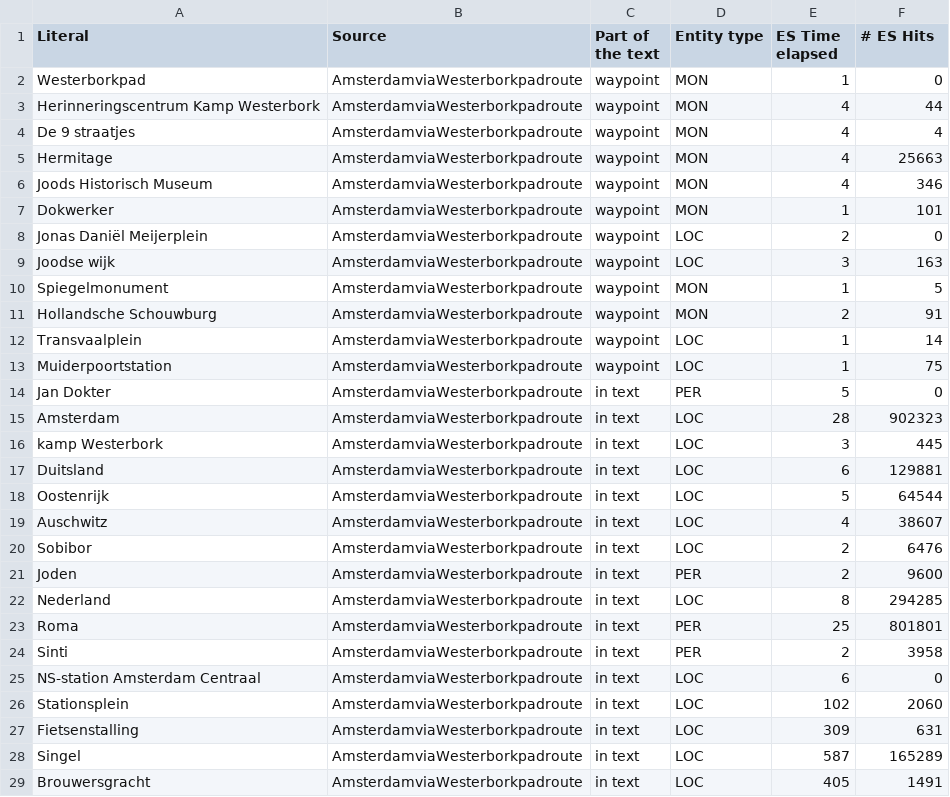
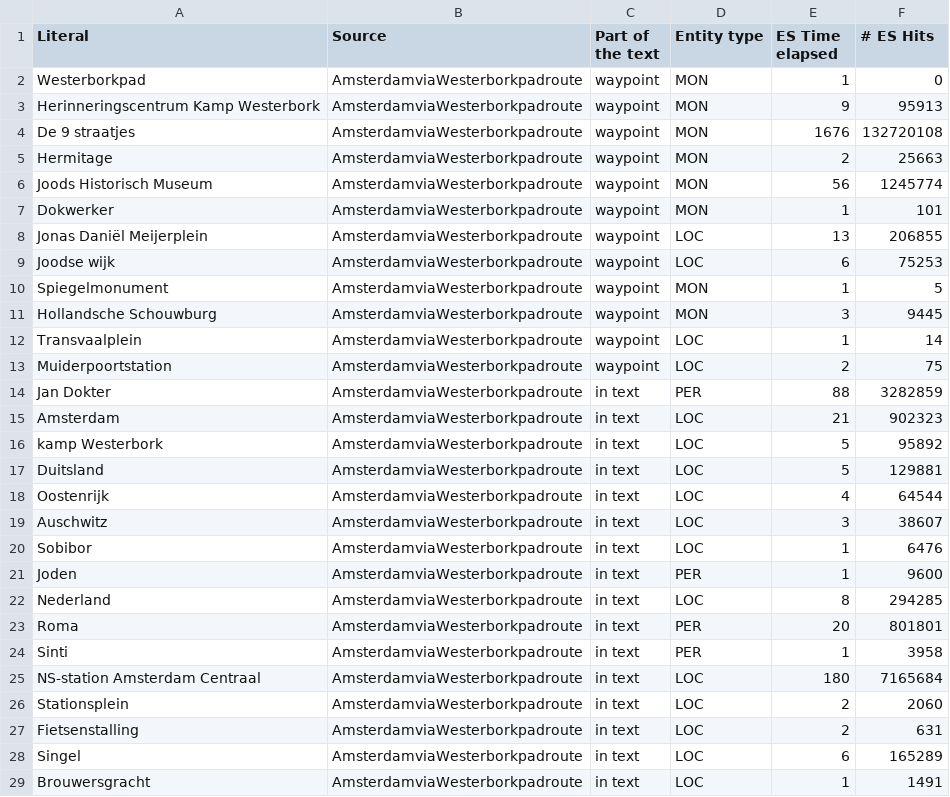
Before and after one commit to filievski/LOTUS_Search, a CSV file: examples/monuments/out.EntitiesForMonuments - Sheet1.csv, drawn as a sheet; only a part is shown; the diff covers the shown part only.

```diff
--- a/examples/monuments/out.EntitiesForMonuments - Sheet1.csv
+++ b/examples/monuments/out.EntitiesForMonuments - Sheet1.csv
@@ -2,28 +2,28 @@ Literal,Source,Part of the text,Entity type,ES Time elapsed,# ES Hits
 Westerborkpad,AmsterdamviaWesterborkpadroute,waypoint,MON,1,0
-Herinneringscentrum Kamp Westerbork,AmsterdamviaWesterborkpadroute,waypoint,MON,4,44
-De 9 straatjes,AmsterdamviaWesterborkpadroute,waypoint,MON,4,4
-Hermitage,AmsterdamviaWesterborkpadroute,waypoint,MON,4,25663
-Joods Historisch Museum,AmsterdamviaWesterborkpadroute,waypoint,MON,4,346
+Herinneringscentrum Kamp Westerbork,AmsterdamviaWesterborkpadroute,waypoint,MON,9,95913
+De 9 straatjes,AmsterdamviaWesterborkpadroute,waypoint,MON,1676,132720108
+Hermitage,AmsterdamviaWesterborkpadroute,waypoint,MON,2,25663
+Joods Historisch Museum,AmsterdamviaWesterborkpadroute,waypoint,MON,56,1245774
 Dokwerker,AmsterdamviaWesterborkpadroute,waypoint,MON,1,101
-Jonas Daniël Meijerplein,AmsterdamviaWesterborkpadroute,waypoint,LOC,2,0
-Joodse wijk,AmsterdamviaWesterborkpadroute,waypoint,LOC,3,163
+Jonas Daniël Meijerplein,AmsterdamviaWesterborkpadroute,waypoint,LOC,13,206855
+Joodse wijk,AmsterdamviaWesterborkpadroute,waypoint,LOC,6,75253
 Spiegelmonument,AmsterdamviaWesterborkpadroute,waypoint,MON,1,5
-Hollandsche Schouwburg,AmsterdamviaWesterborkpadroute,waypoint,MON,2,91
+Hollandsche Schouwburg,AmsterdamviaWesterborkpadroute,waypoint,MON,3,9445
 Transvaalplein,AmsterdamviaWesterborkpadroute,waypoint,LOC,1,14
-Muiderpoortstation,AmsterdamviaWesterborkpadroute,waypoint,LOC,1,75
-Jan Dokter,AmsterdamviaWesterborkpadroute,in text ,PER,5,0
-Amsterdam,AmsterdamviaWesterborkpadroute,in text,LOC,28,902323
-kamp Westerbork,AmsterdamviaWesterborkpadroute,in text,LOC,3,445
-Duitsland,AmsterdamviaWesterborkpadroute,in text,LOC,6,129881
-Oostenrijk,AmsterdamviaWesterborkpadroute,in text,LOC,5,64544
-Auschwitz,AmsterdamviaWesterborkpadroute,in text,LOC,4,38607
-Sobibor,AmsterdamviaWesterborkpadroute,in text,LOC,2,6476
-Joden,AmsterdamviaWesterborkpadroute,in text,PER,2,9600
+Muiderpoortstation,AmsterdamviaWesterborkpadroute,waypoint,LOC,2,75
+Jan Dokter,AmsterdamviaWesterborkpadroute,in text ,PER,88,3282859
+Amsterdam,AmsterdamviaWesterborkpadroute,in text,LOC,21,902323
+kamp Westerbork,AmsterdamviaWesterborkpadroute,in text,LOC,5,95892
+Duitsland,AmsterdamviaWesterborkpadroute,in text,LOC,5,129881
+Oostenrijk,AmsterdamviaWesterborkpadroute,in text,LOC,4,64544
+Auschwitz,AmsterdamviaWesterborkpadroute,in text,LOC,3,38607
+Sobibor,AmsterdamviaWesterborkpadroute,in text,LOC,1,6476
+Joden,AmsterdamviaWesterborkpadroute,in text,PER,1,9600
 Nederland,AmsterdamviaWesterborkpadroute,in text,LOC,8,294285
-Roma,AmsterdamviaWesterborkpadroute,in text,PER,25,801801
-Sinti,AmsterdamviaWesterborkpadroute,in text,PER,2,3958
-NS-station Amsterdam Centraal,AmsterdamviaWesterborkpadroute,in text,LOC,6,0
-Stationsplein,AmsterdamviaWesterborkpadroute,in text,LOC,102,2060
-Fietsenstalling,AmsterdamviaWesterborkpadroute,in text,LOC,309,631
-Singel,AmsterdamviaWesterborkpadroute,in text,LOC,587,165289
-Brouwersgracht,AmsterdamviaWesterborkpadroute,in text,LOC,405,1491
+Roma,AmsterdamviaWesterborkpadroute,in text,PER,20,801801
+Sinti,AmsterdamviaWesterborkpadroute,in text,PER,1,3958
+NS-station Amsterdam Centraal,AmsterdamviaWesterborkpadroute,in text,LOC,180,7165684
+Stationsplein,AmsterdamviaWesterborkpadroute,in text,LOC,2,2060
+Fietsenstalling,AmsterdamviaWesterborkpadroute,in text,LOC,2,631
+Singel,AmsterdamviaWesterborkpadroute,in text,LOC,6,165289
+Brouwersgracht,AmsterdamviaWesterborkpadroute,in text,LOC,1,1491
```
Also changed, not shown: 116 edited cells elsewhere in this file, examples/monuments/out.EntitiesForMonuments - Sheet2.csv, 4 other files.
